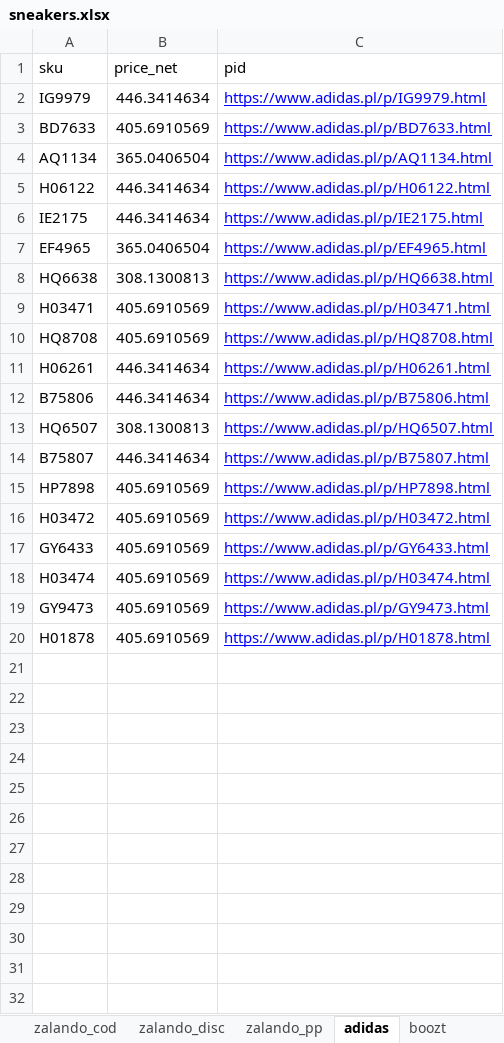
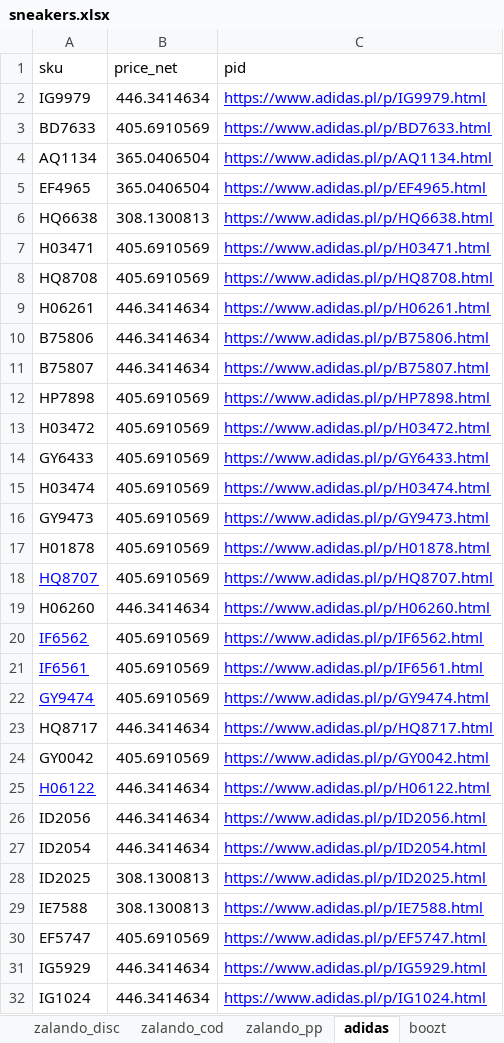
Before and after one commit to nudam00/BestSizeChecker, an Excel workbook: input/sneakers.xlsx, sheet adidas, drawn as a sheet; values as stored, in another font and other column widths than the file's, no borders; removed rows and columns are numbered as before the commit, all else as after; the diff names each change by its address in the sheet, - before the commit and + after, or states it on an @@ line.

```diff
--- a/input/sneakers.xlsx (sheet adidas)
+++ b/input/sneakers.xlsx (sheet adidas)
@@ sheet tab order changed: zalando_disc | zalando_cod | zalando_pp | adidas | boozt @@
-row 6: IE2175 | 446.3414634 | https://www.adidas.pl/p/IE2175.html
-row 13: HQ6507 | 308.1300813 | https://www.adidas.pl/p/HQ6507.html
+row 18: HQ8707 | 405.6910569 | https://www.adidas.pl/p/HQ8707.html
+row 19: H06260 | 446.3414634 | https://www.adidas.pl/p/H06260.html
+row 20: IF6562 | 405.6910569 | https://www.adidas.pl/p/IF6562.html
+row 21: IF6561 | 405.6910569 | https://www.adidas.pl/p/IF6561.html
+row 22: GY9474 | 405.6910569 | https://www.adidas.pl/p/GY9474.html
+row 23: HQ8717 | 446.3414634 | https://www.adidas.pl/p/HQ8717.html
+row 24: GY0042 | 405.6910569 | https://www.adidas.pl/p/GY0042.html
@@ row 5 moved to row 25: H06122 @@
+row 26: ID2056 | 446.3414634 | https://www.adidas.pl/p/ID2056.html
+row 27: ID2054 | 446.3414634 | https://www.adidas.pl/p/ID2054.html
+row 28: ID2025 | 308.1300813 | https://www.adidas.pl/p/ID2025.html
+row 29: IE7588 | 308.1300813 | https://www.adidas.pl/p/IE7588.html
+row 30: EF5747 | 405.6910569 | https://www.adidas.pl/p/EF5747.html
+row 31: IG5929 | 446.3414634 | https://www.adidas.pl/p/IG5929.html
+row 32: IG1024 | 446.3414634 | https://www.adidas.pl/p/IG1024.html
```
Also changed, not shown: sheet zalando_pp, sheet zalando_cod, sheet zalando_disc, sheet boozt, sheet aboutyou, other sheet tabs, output/sizes.xlsx, 5 other files.
